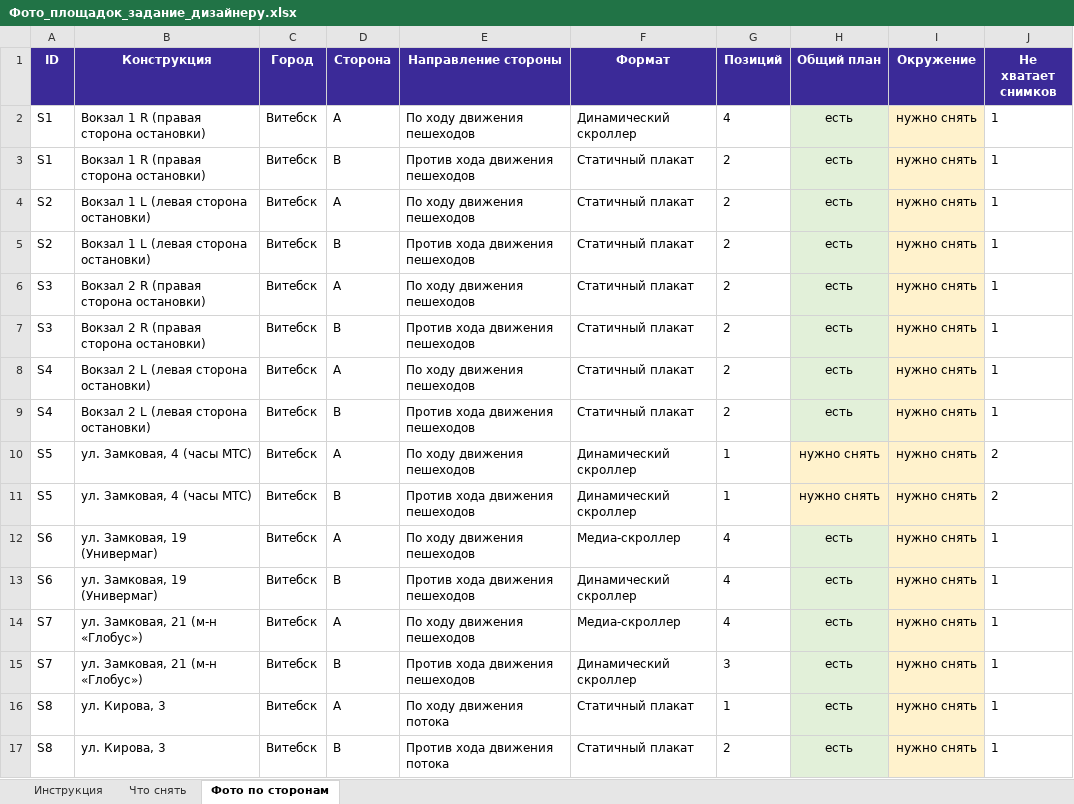
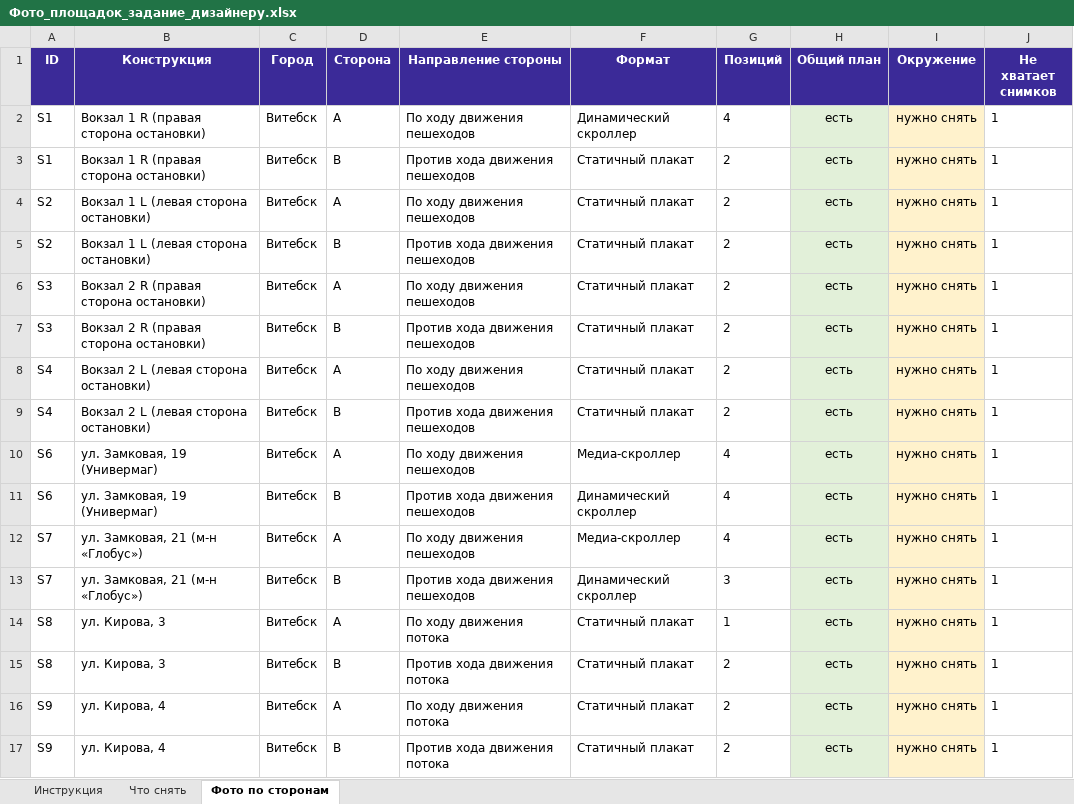
Before and after one commit to NtonyZ/RekLink, an Excel workbook: Фото_площадок_задание_дизайнеру.xlsx, sheet Фото по сторонам, drawn as a sheet; only a part is shown; the shorter side is filled out with more unchanged rows; values as stored, in another font and other column widths than the file's, no borders; the diff names each change by its address in the sheet, - before the commit and + after, or states it on an @@ line.

```diff
--- a/Фото_площадок_задание_дизайнеру.xlsx (sheet Фото по сторонам)
+++ b/Фото_площадок_задание_дизайнеру.xlsx (sheet Фото по сторонам)
-row 10: S5 | ул. Замковая, 4 (часы МТС) | Витебск | A | По ходу движения пешеходов | Динамический скроллер | 1 | нужно снять | нужно снять | 2
-row 11: S5 | ул. Замковая, 4 (часы МТС) | Витебск | B | Против хода движения пешеходов | Динамический скроллер | 1 | нужно снять | нужно снять | 2
```
Also changed, not shown: sheet Что снять, Задачи_Битрикс24_портал.xlsx, 3 other files.
